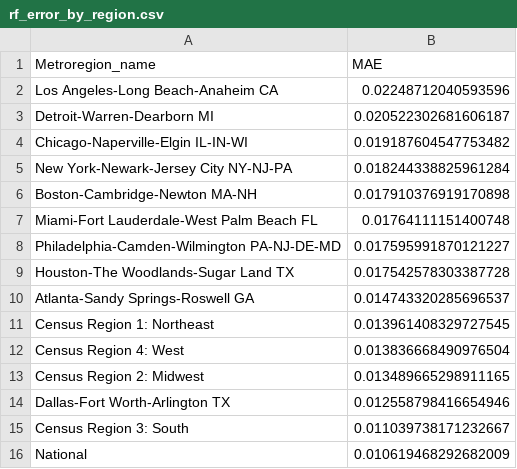
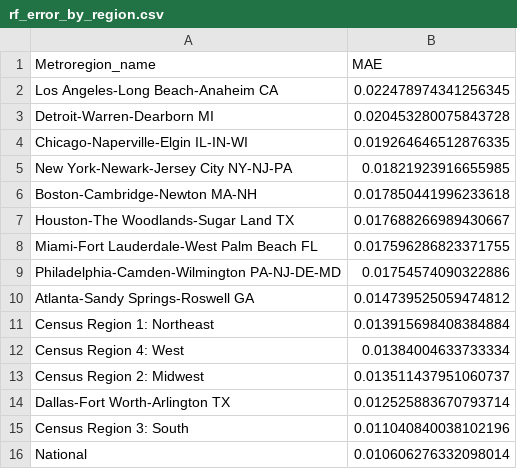
Before and after one commit to oops408/cs171project, a CSV file: outputs/tables/rf_error_by_region.csv, drawn as a sheet.

```diff
--- a/outputs/tables/rf_error_by_region.csv
+++ b/outputs/tables/rf_error_by_region.csv
@@ -1,16 +1,16 @@
 Metroregion_name,MAE
-Los Angeles-Long Beach-Anaheim  CA,0.02248712040593596
-Detroit-Warren-Dearborn  MI,0.020522302681606187
-Chicago-Naperville-Elgin  IL-IN-WI,0.019187604547753482
-New York-Newark-Jersey City  NY-NJ-PA,0.018244338825961284
-Boston-Cambridge-Newton  MA-NH,0.017910376919170898
-Miami-Fort Lauderdale-West Palm Beach  FL,0.01764111151400748
-Philadelphia-Camden-Wilmington  PA-NJ-DE-MD,0.017595991870121227
-Houston-The Woodlands-Sugar Land  TX,0.017542578303387728
-Atlanta-Sandy Springs-Roswell  GA,0.014743320285696537
-Census Region 1: Northeast,0.013961408329727545
-Census Region 4: West,0.013836668490976504
-Census Region 2: Midwest,0.013489665298911165
-Dallas-Fort Worth-Arlington  TX,0.012558798416654946
-Census Region 3: South,0.011039738171232667
-National,0.010619468292682009
+Los Angeles-Long Beach-Anaheim  CA,0.022478974341256345
+Detroit-Warren-Dearborn  MI,0.020453280075843728
+Chicago-Naperville-Elgin  IL-IN-WI,0.019264646512876335
+New York-Newark-Jersey City  NY-NJ-PA,0.01821923916655985
+Boston-Cambridge-Newton  MA-NH,0.017850441996233618
+Houston-The Woodlands-Sugar Land  TX,0.017688266989430667
+Miami-Fort Lauderdale-West Palm Beach  FL,0.017596286823371755
+Philadelphia-Camden-Wilmington  PA-NJ-DE-MD,0.01754574090322886
+Atlanta-Sandy Springs-Roswell  GA,0.014739525059474812
+Census Region 1: Northeast,0.013915698408384884
+Census Region 4: West,0.01384004633733334
+Census Region 2: Midwest,0.013511437951060737
+Dallas-Fort Worth-Arlington  TX,0.012525883670793714
+Census Region 3: South,0.011040840038102196
+National,0.010606276332098014
```
Also changed, not shown: outputs/tables/eda_summary.csv, outputs/tables/rf_error_by_food_group.csv, 16 other files.
